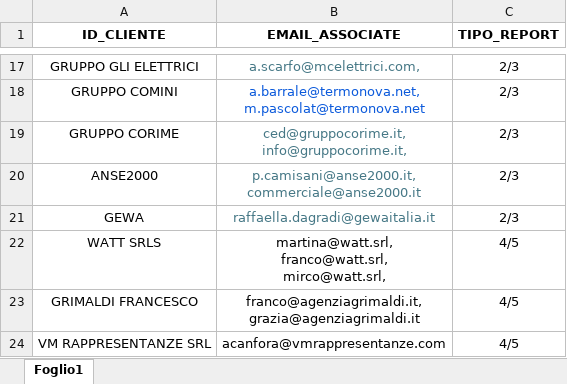
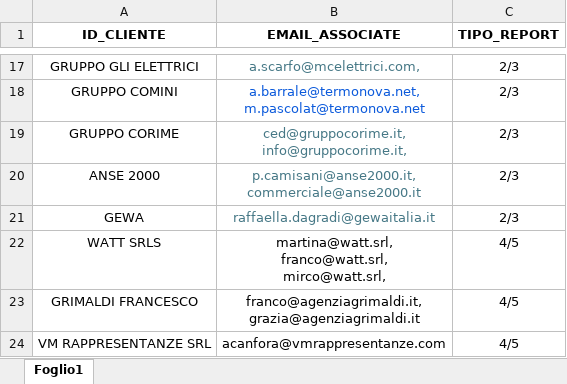
Before and after one commit to OmarAbdrabouSoftlab/test, an Excel workbook: jsons/client_emails.xlsx, sheet Foglio1, drawn as a sheet; only a part is shown, gaps mark what is left out; values as stored, in another font and other column widths than the file's, no borders; the diff names each change by its address in the sheet, - before the commit and + after, or states it on an @@ line.

```diff
--- a/jsons/client_emails.xlsx (sheet Foglio1)
+++ b/jsons/client_emails.xlsx (sheet Foglio1)
-A20 (ID_CLIENTE): ANSE2000
+A20 (ID_CLIENTE): ANSE 2000
```
Also changed, not shown: 2 other files.
